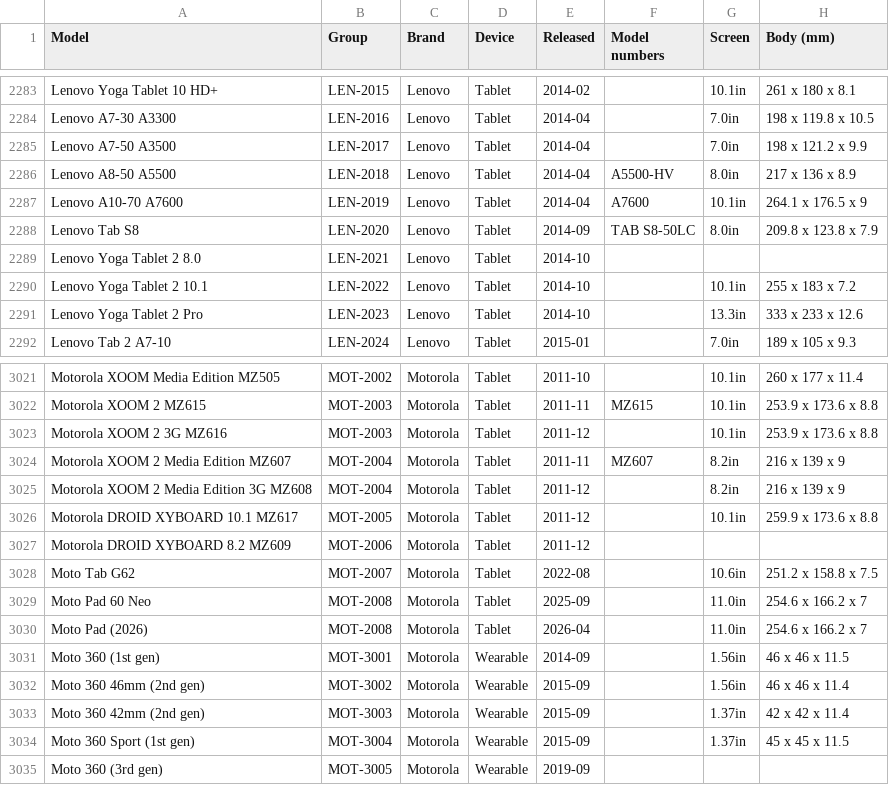
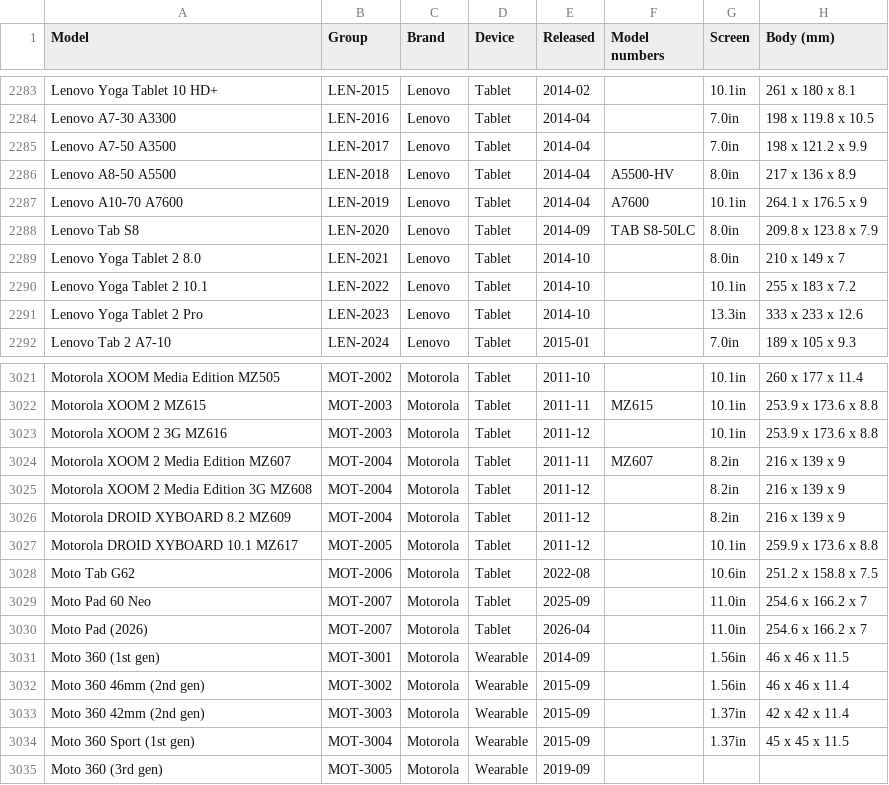
Before and after one commit to WelFedTed/tempered, a CSV file: docs/data/models.csv, drawn as a sheet; only a part is shown, gaps mark what is left out.

```diff
--- a/docs/data/models.csv
+++ b/docs/data/models.csv
@@ -2288,3 +2288,3 @@ Lenovo A10-70 A7600,LEN-2019,Lenovo,Tablet,2014-04,A7600,10.1in,264.1 x 176.5 x
 Lenovo Tab S8,LEN-2020,Lenovo,Tablet,2014-09,TAB S8-50LC,8.0in,209.8 x 123.8 x 7.9
-Lenovo Yoga Tablet 2 8.0 ,LEN-2021,Lenovo,Tablet,2014-10,,,
+Lenovo Yoga Tablet 2 8.0,LEN-2021,Lenovo,Tablet,2014-10,,8.0in,210 x 149 x 7
 Lenovo Yoga Tablet 2 10.1,LEN-2022,Lenovo,Tablet,2014-10,,10.1in,255 x 183 x 7.2
@@ -3025,7 +3025,7 @@ Motorola XOOM 2 Media Edition MZ607,MOT-2004,Motorola,Tablet,2011-11,MZ607,8.2in
 Motorola XOOM 2 Media Edition 3G MZ608,MOT-2004,Motorola,Tablet,2011-12,,8.2in,216 x 139 x 9
+Motorola DROID XYBOARD 8.2 MZ609,MOT-2004,Motorola,Tablet,2011-12,,8.2in,216 x 139 x 9
 Motorola DROID XYBOARD 10.1 MZ617,MOT-2005,Motorola,Tablet,2011-12,,10.1in,259.9 x 173.6 x 8.8
-Motorola DROID XYBOARD 8.2 MZ609 ,MOT-2006,Motorola,Tablet,2011-12,,,
-Moto Tab G62,MOT-2007,Motorola,Tablet,2022-08,,10.6in,251.2 x 158.8 x 7.5
-Moto Pad 60 Neo,MOT-2008,Motorola,Tablet,2025-09,,11.0in,254.6 x 166.2 x 7
-Moto Pad (2026),MOT-2008,Motorola,Tablet,2026-04,,11.0in,254.6 x 166.2 x 7
+Moto Tab G62,MOT-2006,Motorola,Tablet,2022-08,,10.6in,251.2 x 158.8 x 7.5
+Moto Pad 60 Neo,MOT-2007,Motorola,Tablet,2025-09,,11.0in,254.6 x 166.2 x 7
+Moto Pad (2026),MOT-2007,Motorola,Tablet,2026-04,,11.0in,254.6 x 166.2 x 7
 Moto 360 (1st gen),MOT-3001,Motorola,Wearable,2014-09,,1.56in,46 x 46 x 11.5
```
Also changed, not shown: docs/data/fit-groups.csv, 10 other files.
